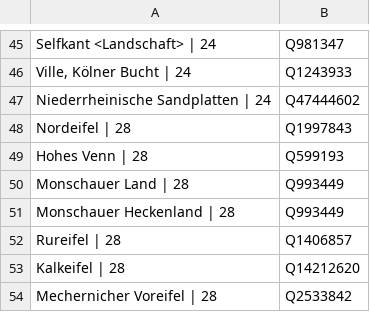
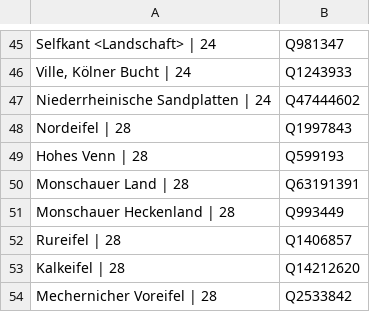
Before and after one commit to hbz/lobid-resources, a TSV file: src/main/resources/string2wikidata.tsv, drawn as a sheet; only a part is shown, gaps mark what is left out.

Commit message:
Adjust mapping for "Monschauer Land"
Reported by U.P. via email on 2019-04-17:

> in der Raumsystematik bzw. Skos-Datei (?) müsste eine Änderung
> vorgenommen werden. Zur Zeit wird die alte Raumnotation 28 mit GSW
> Monschauer Land zu 28 Monschauer Heckenland umgesetzt. Ich war auch
> irrtümlicherweise der Meinung, dass beides identisch sei. Dem ist aber
> nicht so. Ich habe jetzt in Wikidata den passenden Datensatz zu
> Monschauer Land angelegt. Könnten Sie das noch anpassen?

```diff
--- a/src/main/resources/string2wikidata.tsv
+++ b/src/main/resources/string2wikidata.tsv
@@ -49,3 +49,3 @@ Nordeifel | 28	Q1997843
 Hohes Venn | 28	Q599193
-Monschauer Land | 28	Q993449
+Monschauer Land | 28	Q63191391
 Monschauer Heckenland | 28	Q993449
```
